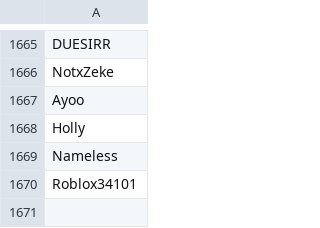
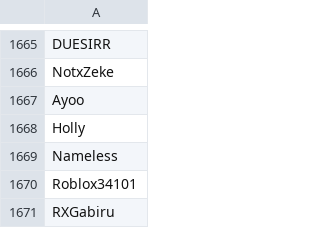
Before and after one commit to th330p-prog/PlayerList, a CSV file: PlayerList.csv, drawn as a sheet; only a part is shown, gaps mark what is left out; the diff names each change by its address in the sheet, - before the commit and + after, or states it on an @@ line.

Commit message:
Add player RXGabiru

```diff
--- a/PlayerList.csv
+++ b/PlayerList.csv
+row 1671: RXGabiru
```
